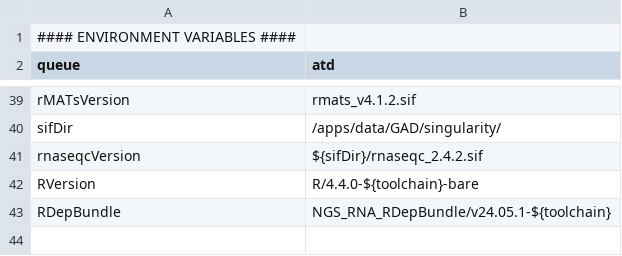
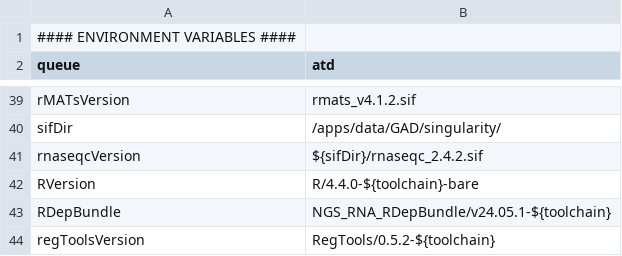
Before and after one commit to molgenis/NGS_RNA, a CSV file: parameters.wingedhelix.csv, drawn as a sheet; only a part is shown, gaps mark what is left out; the diff names each change by its address in the sheet, - before the commit and + after, or states it on an @@ line.

```diff
--- a/parameters.wingedhelix.csv
+++ b/parameters.wingedhelix.csv
+row 44: regToolsVersion | RegTools/0.5.2-${toolchain}
```
Also changed, not shown: 2 other files.
